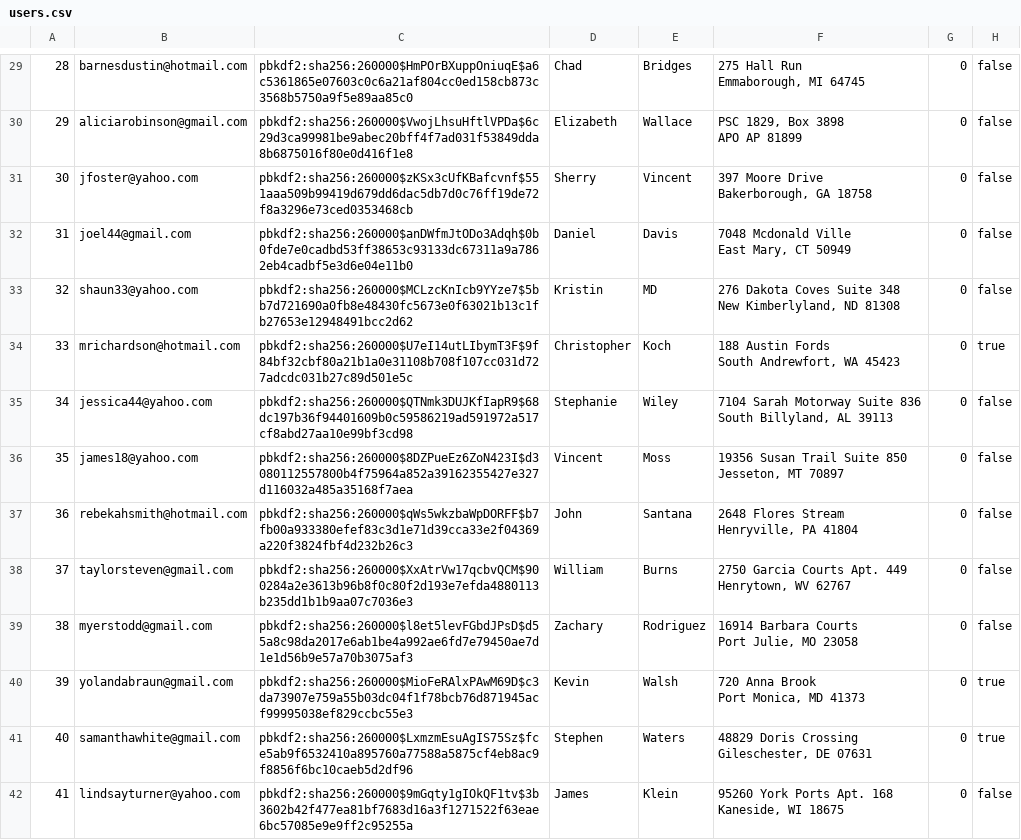
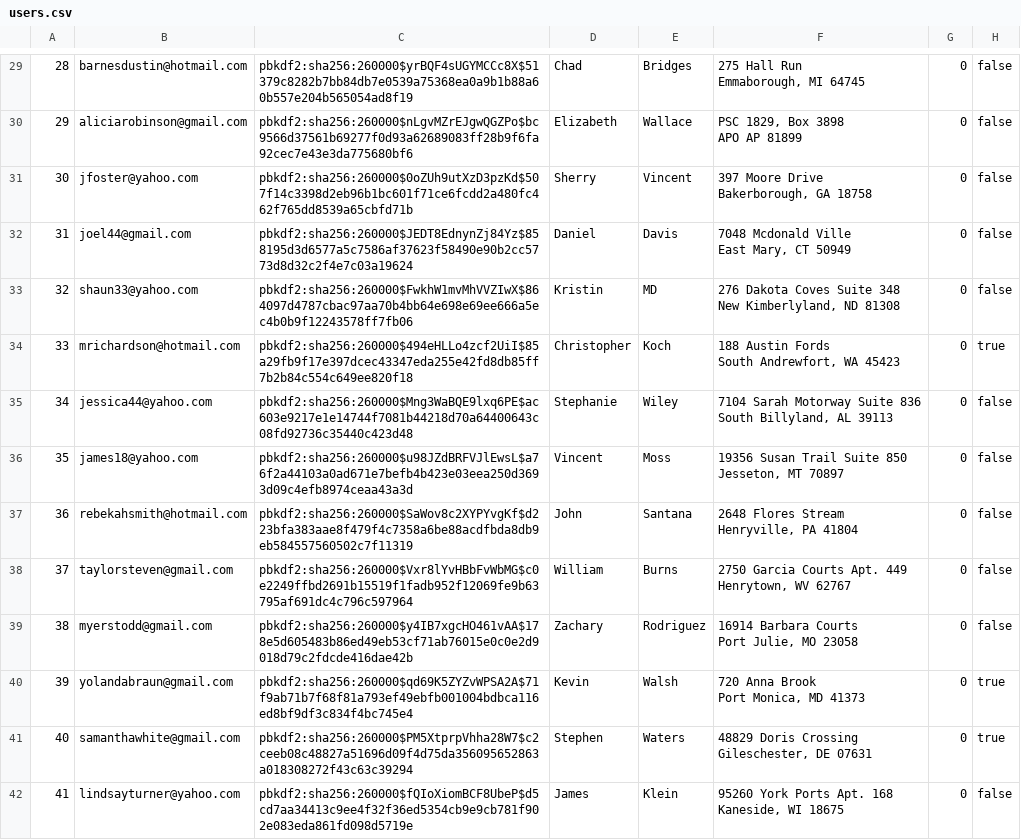
Before and after one commit to sydlester/Mini-Amazon-CS316, a CSV file: db/data/users.csv, drawn as a sheet; only a part is shown, gaps mark what is left out; the diff covers the shown part only; the diff names each change by its address in the sheet, - before the commit and + after, or states it on an @@ line.

```diff
--- a/db/data/users.csv
+++ b/db/data/users.csv
-C29: pbkdf2:sha256:260000$HmPOrBXuppOniuqE$a6c5361865e07603c0c6a21af804cc0ed158cb873c3568b5750a9f5e89aa85c0
+C29: pbkdf2:sha256:260000$yrBQF4sUGYMCCc8X$51379c8282b7bb84db7e0539a75368ea0a9b1b88a60b557e204b565054ad8f19
-C30: pbkdf2:sha256:260000$VwojLhsuHftlVPDa$6c29d3ca99981be9abec20bff4f7ad031f53849dda8b6875016f80e0d416f1e8
+C30: pbkdf2:sha256:260000$nLgvMZrEJgwQGZPo$bc9566d37561b69277f0d93a62689083ff28b9f6fa92cec7e43e3da775680bf6
-C31: pbkdf2:sha256:260000$zKSx3cUfKBafcvnf$551aaa509b99419d679dd6dac5db7d0c76ff19de72f8a3296e73ced0353468cb
+C31: pbkdf2:sha256:260000$0oZUh9utXzD3pzKd$507f14c3398d2eb96b1bc601f71ce6fcdd2a480fc462f765dd8539a65cbfd71b
-C32: pbkdf2:sha256:260000$anDWfmJtODo3Adqh$0b0fde7e0cadbd53ff38653c93133dc67311a9a7862eb4cadbf5e3d6e04e11b0
+C32: pbkdf2:sha256:260000$JEDT8EdnynZj84Yz$858195d3d6577a5c7586af37623f58490e90b2cc5773d8d32c2f4e7c03a19624
-C33: pbkdf2:sha256:260000$MCLzcKnIcb9YYze7$5bb7d721690a0fb8e48430fc5673e0f63021b13c1fb27653e12948491bcc2d62
+C33: pbkdf2:sha256:260000$FwkhW1mvMhVVZIwX$864097d4787cbac97aa70b4bb64e698e69ee666a5ec4b0b9f12243578ff7fb06
-C34: pbkdf2:sha256:260000$U7eI14utLIbymT3F$9f84bf32cbf80a21b1a0e31108b708f107cc031d727adcdc031b27c89d501e5c
+C34: pbkdf2:sha256:260000$494eHLLo4zcf2UiI$85a29fb9f17e397dcec43347eda255e42fd8db85ff7b2b84c554c649ee820f18
-C35: pbkdf2:sha256:260000$QTNmk3DUJKfIapR9$68dc197b36f94401609b0c59586219ad591972a517cf8abd27aa10e99bf3cd98
+C35: pbkdf2:sha256:260000$Mng3WaBQE9lxq6PE$ac603e9217e1e14744f7081b44218d70a64400643c08fd92736c35440c423d48
-C36: pbkdf2:sha256:260000$8DZPueEz6ZoN423I$d3080112557800b4f75964a852a39162355427e327d116032a485a35168f7aea
+C36: pbkdf2:sha256:260000$u98JZdBRFVJlEwsL$a76f2a44103a0ad671e7befb4b423e03eea250d3693d09c4efb8974ceaa43a3d
-C37: pbkdf2:sha256:260000$qWs5wkzbaWpDORFF$b7fb00a933380efef83c3d1e71d39cca33e2f04369a220f3824fbf4d232b26c3
+C37: pbkdf2:sha256:260000$SaWov8c2XYPYvgKf$d223bfa383aae8f479f4c7358a6be88acdfbda8db9eb584557560502c7f11319
-C38: pbkdf2:sha256:260000$XxAtrVw17qcbvQCM$900284a2e3613b96b8f0c80f2d193e7efda4880113b235dd1b1b9aa07c7036e3
+C38: pbkdf2:sha256:260000$Vxr8lYvHBbFvWbMG$c0e2249ffbd2691b15519f1fadb952f12069fe9b63795af691dc4c796c597964
-C39: pbkdf2:sha256:260000$l8et5levFGbdJPsD$d55a8c98da2017e6ab1be4a992ae6fd7e79450ae7d1e1d56b9e57a70b3075af3
+C39: pbkdf2:sha256:260000$y4IB7xgcHO461vAA$178e5d605483b86ed49eb53cf71ab76015e0c0e2d9018d79c2fdcde416dae42b
-C40: pbkdf2:sha256:260000$MioFeRAlxPAwM69D$c3da73907e759a55b03dc04f1f78bcb76d871945acf99995038ef829ccbc55e3
+C40: pbkdf2:sha256:260000$qd69K5ZYZvWPSA2A$71f9ab71b7f68f81a793ef49ebfb001004bdbca116ed8bf9df3c834f4bc745e4
-C41: pbkdf2:sha256:260000$LxmzmEsuAgIS75Sz$fce5ab9f6532410a895760a77588a5875cf4eb8ac9f8856f6bc10caeb5d2df96
+C41: pbkdf2:sha256:260000$PM5XtprpVhha28W7$c2ceeb08c48827a51696d09f4d75da356095652863a018308272f43c63c39294
-C42: pbkdf2:sha256:260000$9mGqty1gIOkQF1tv$3b3602b42f477ea81bf7683d16a3f1271522f63eae6bc57085e9e9ff2c95255a
+C42: pbkdf2:sha256:260000$fQIoXiomBCF8UbeP$d5cd7aa34413c9ee4f32f36ed5354cb9e9cb781f902e083eda861fd098d5719e
```
Also changed, not shown: 86 edited cells elsewhere in this file, db/data/products.csv, 2 other files.
